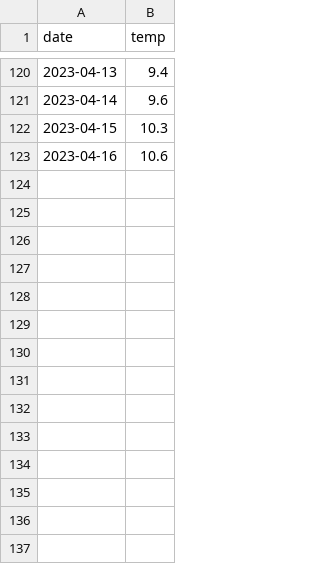
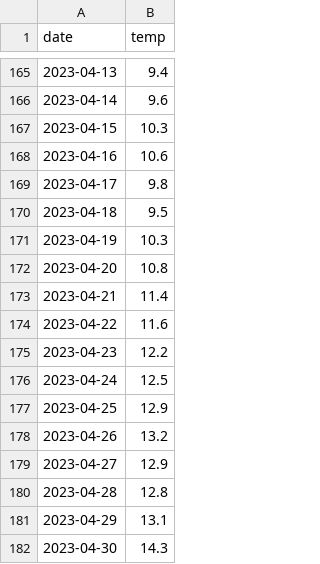
Before and after one commit to gooddata/gooddata-public-demos, a CSV file: gas-public-demo/databases/data/temperature.csv, drawn as a sheet; only a part is shown, gaps mark what is left out; the diff covers the shown part only; the diff names each change by its address in the sheet, - before the commit and + after, or states it on an @@ line.

```diff
--- a/gas-public-demo/databases/data/temperature.csv
+++ b/gas-public-demo/databases/data/temperature.csv
+row 169: 2023-04-17 | 9.8
+row 170: 2023-04-18 | 9.5
+row 171: 2023-04-19 | 10.3
+row 172: 2023-04-20 | 10.8
+row 173: 2023-04-21 | 11.4
+row 174: 2023-04-22 | 11.6
+row 175: 2023-04-23 | 12.2
+row 176: 2023-04-24 | 12.5
+row 177: 2023-04-25 | 12.9
+row 178: 2023-04-26 | 13.2
+row 179: 2023-04-27 | 12.9
+row 180: 2023-04-28 | 12.8
+row 181: 2023-04-29 | 13.1
+row 182: 2023-04-30 | 14.3
```
Also changed, not shown: 45 added rows and 22 edited cells elsewhere in this file, gas-public-demo/databases/data/storage.csv.
